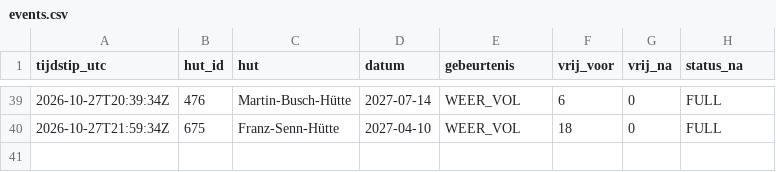
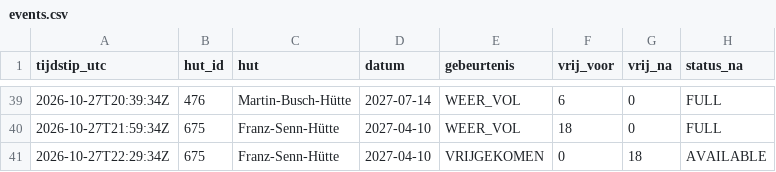
Before and after one commit to A28zesletters/hutradar, a CSV file: data/events.csv, drawn as a sheet; only a part is shown, gaps mark what is left out.

```diff
--- a/data/events.csv
+++ b/data/events.csv
@@ -40 +40,2 @@ tijdstip_utc,hut_id,hut,datum,gebeurtenis,vrij_voor,vrij_na,status_na
 2026-10-27T21:59:34Z,675,Franz-Senn-Hütte,2027-04-10,WEER_VOL,18,0,FULL
+2026-10-27T22:29:34Z,675,Franz-Senn-Hütte,2027-04-10,VRIJGEKOMEN,0,18,AVAILABLE
```
Also changed, not shown: data/runs.csv, 2 other files.
